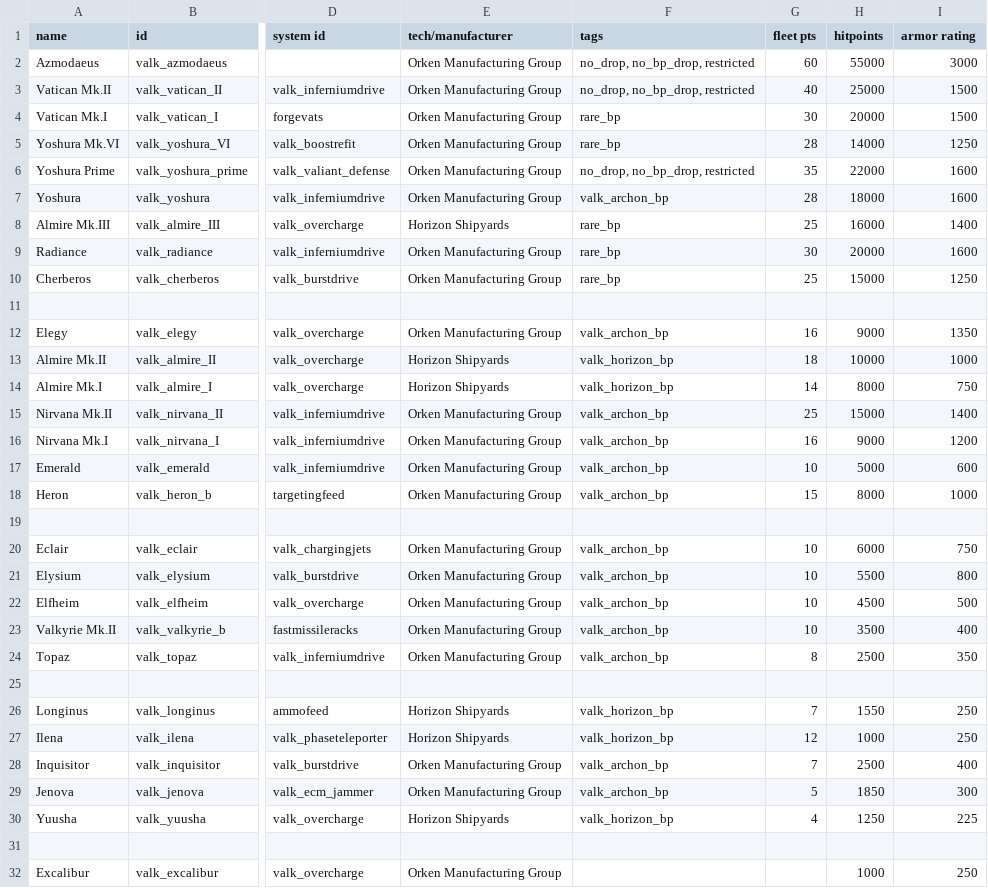
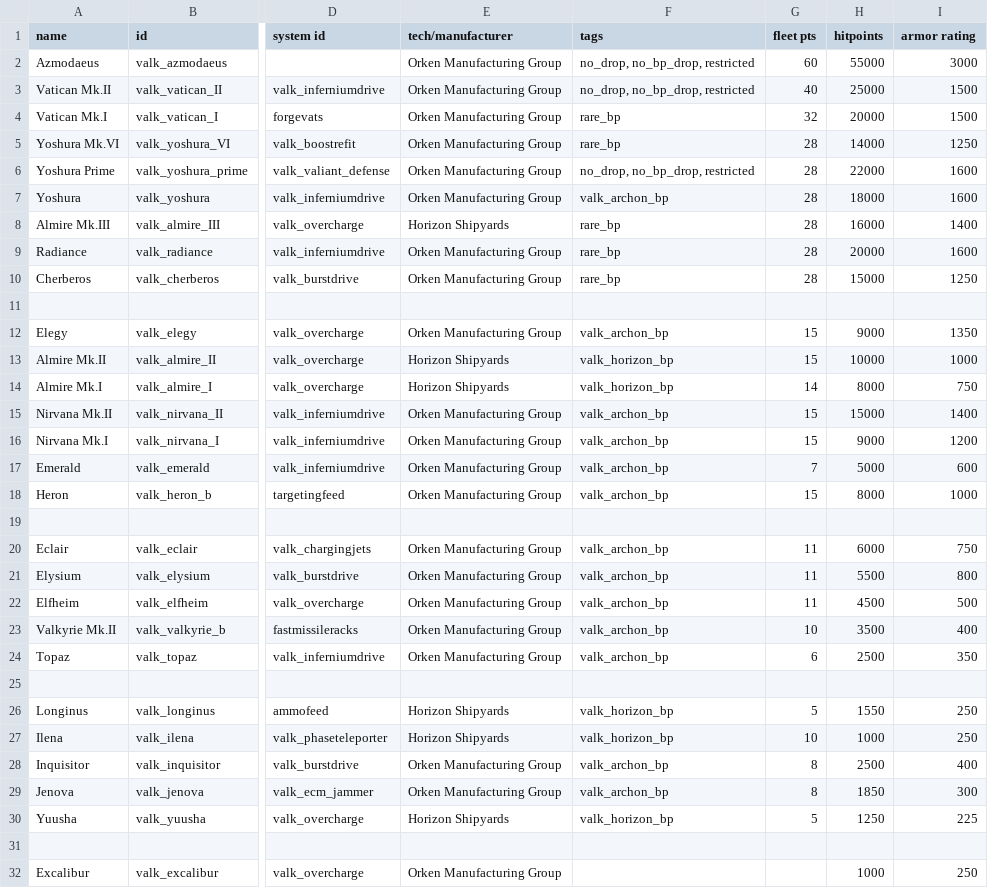
Before and after one commit to Compterra/Starsector-CFF-Valkyrians, a CSV file: data/hulls/ship_data.csv, drawn as a sheet; only a part is shown, gaps mark what is left out; the diff names each change by its address in the sheet, - before the commit and + after, or states it on an @@ line.

```diff
--- a/data/hulls/ship_data.csv
+++ b/data/hulls/ship_data.csv
-G4 (fleet pts): 30
+G4 (fleet pts): 32
-G6 (fleet pts): 35
+G6 (fleet pts): 28
-G8 (fleet pts): 25
+G8 (fleet pts): 28
-G9 (fleet pts): 30
+G9 (fleet pts): 28
-G10 (fleet pts): 25
+G10 (fleet pts): 28
-G12 (fleet pts): 16
+G12 (fleet pts): 15
-G13 (fleet pts): 18
+G13 (fleet pts): 15
-G15 (fleet pts): 25
+G15 (fleet pts): 15
-G16 (fleet pts): 16
+G16 (fleet pts): 15
-G17 (fleet pts): 10
+G17 (fleet pts): 7
-G20:G22 (fleet pts): 10
+G20:G22 (fleet pts): 11
-G24 (fleet pts): 8
+G24 (fleet pts): 6
-G26 (fleet pts): 7
+G26 (fleet pts): 5
-G27 (fleet pts): 12
+G27 (fleet pts): 10
-G28 (fleet pts): 7
+G28 (fleet pts): 8
-G29 (fleet pts): 5
+G29 (fleet pts): 8
-G30 (fleet pts): 4
+G30 (fleet pts): 5
```
Also changed, not shown: 3 other files.
